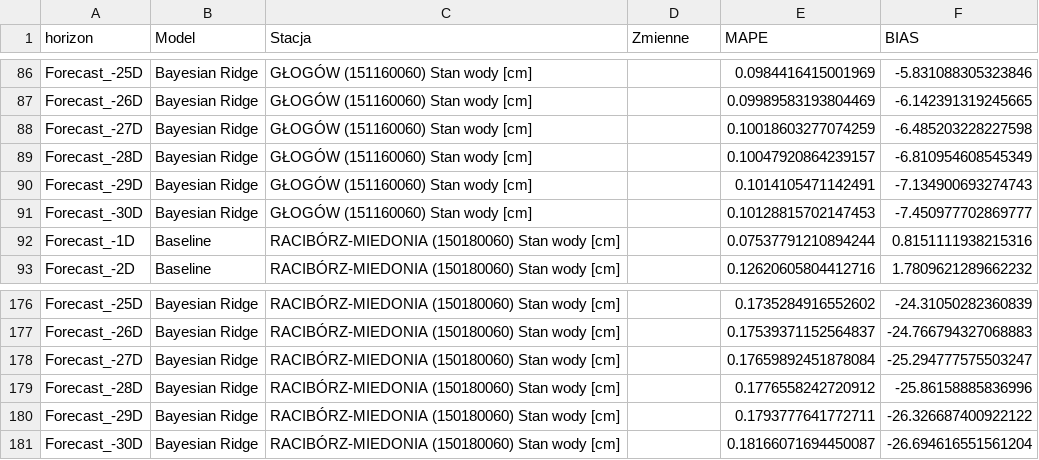
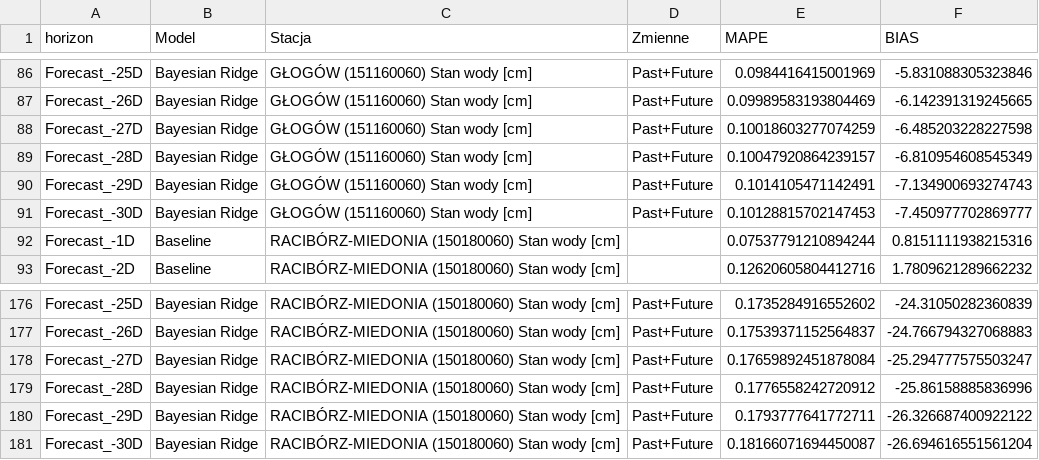
Before and after one commit to it4datascience/CuValley-Batmaja, a CSV file: results/models_metrics.csv, drawn as a sheet; only a part is shown, gaps mark what is left out; the diff covers the shown part only; the diff names each change by its address in the sheet, - before the commit and + after, or states it on an @@ line.

```diff
--- a/results/models_metrics.csv
+++ b/results/models_metrics.csv
-D86:D91 (Zmienne): (empty)
+D86:D91 (Zmienne): Past+Future
-D176:D181 (Zmienne): (empty)
+D176:D181 (Zmienne): Past+Future
```
Also changed, not shown: 108 edited cells elsewhere in this file, results/models_forecast.csv, 1 other file.
